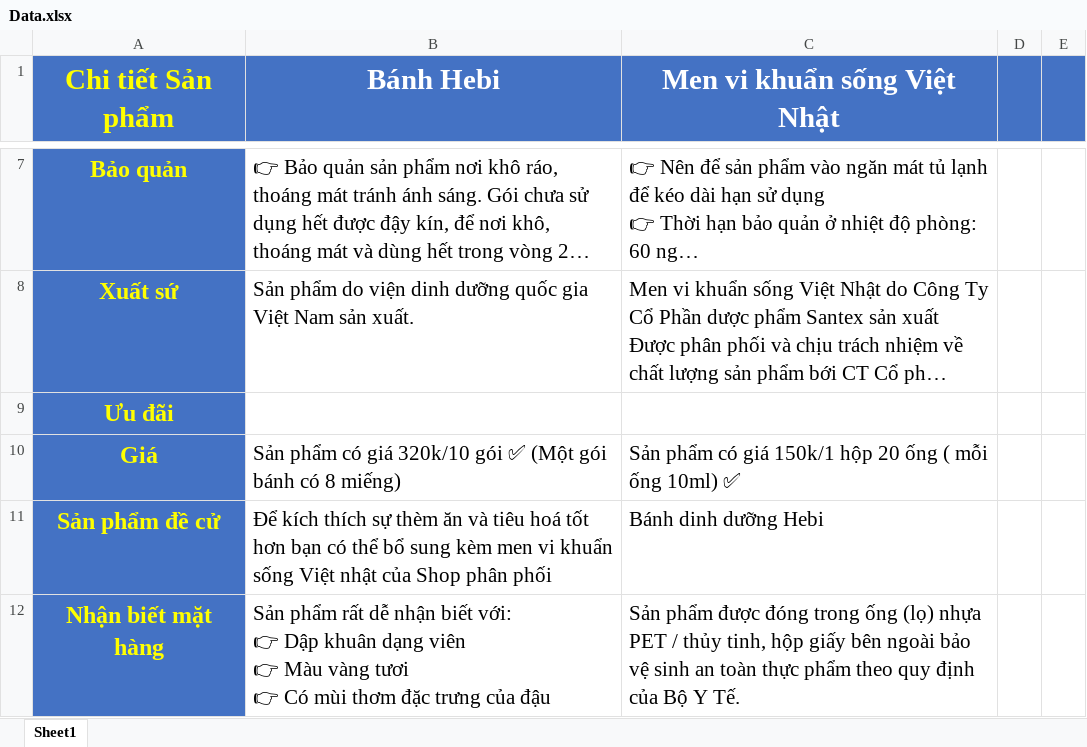
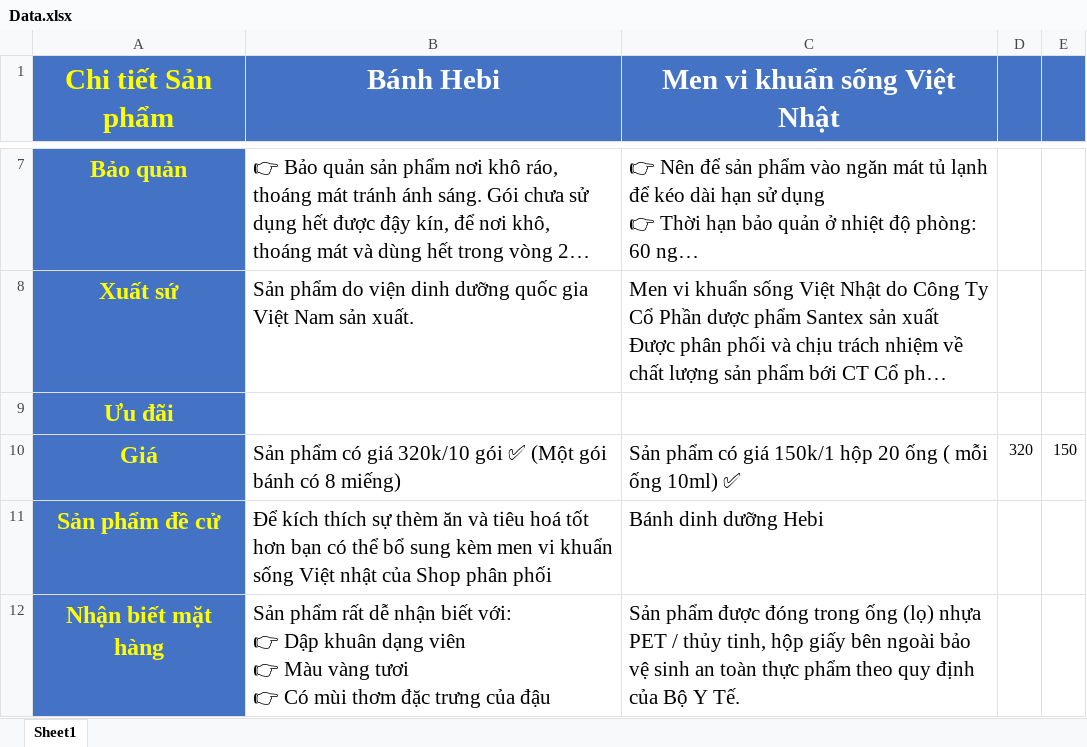
Before and after one commit to KatoIT/ChatBot_Rasa, an Excel workbook: Data.xlsx, sheet Sheet1, drawn as a sheet; only a part is shown, gaps mark what is left out; long unchanged cells end in …; values as stored, in another font and other column widths than the file's, no borders; the diff names each change by its address in the sheet, - before the commit and + after, or states it on an @@ line.

```diff
--- a/Data.xlsx (sheet Sheet1)
+++ b/Data.xlsx (sheet Sheet1)
-D10: (empty)
+D10: 320
-E10: (empty)
+E10: 150
```
Also changed, not shown: OrderList.xlsx, 7 other files.
